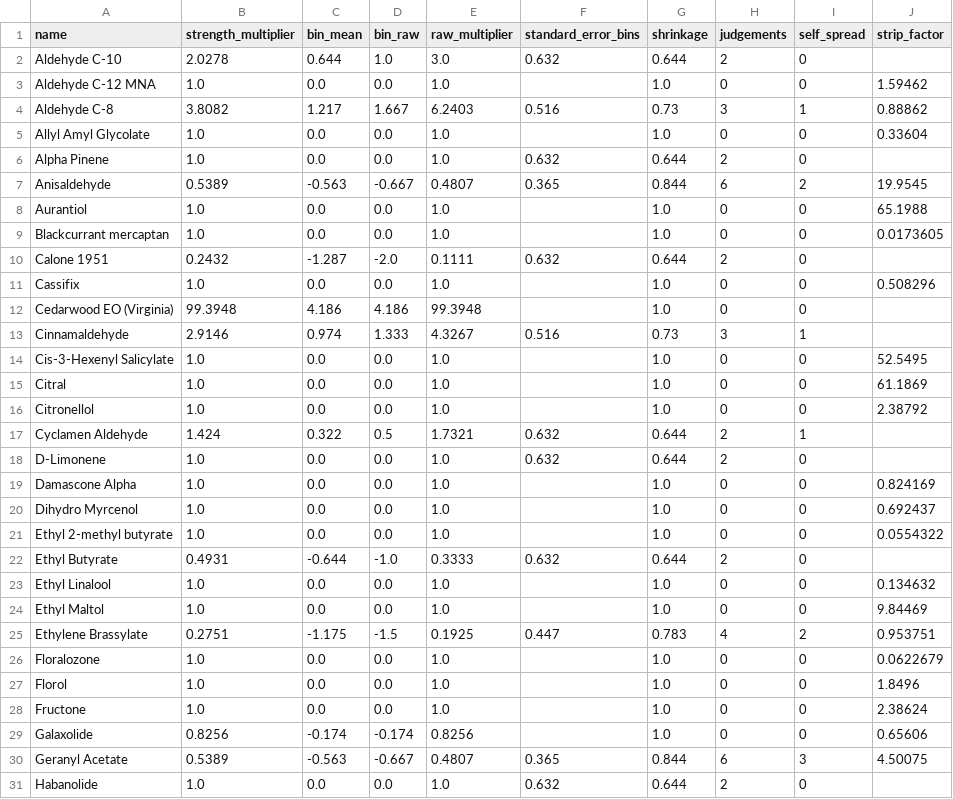
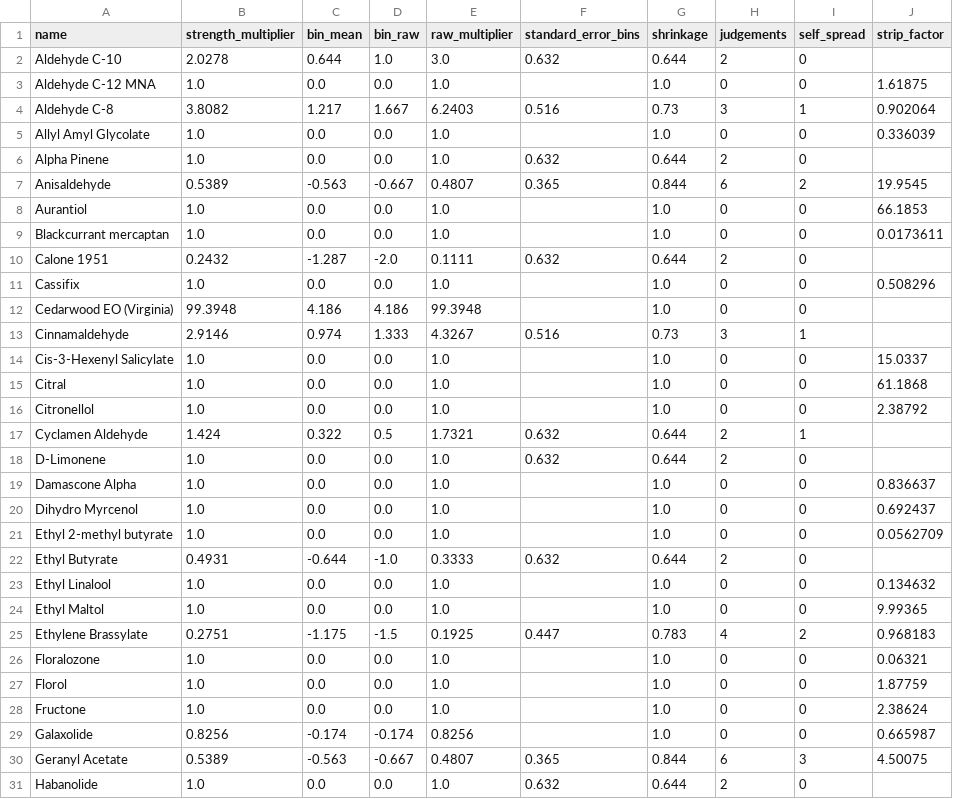
Before and after one commit to ValleZ/molor, a CSV file: data/inventory/strength.csv, drawn as a sheet; only a part is shown; the diff covers the shown part only.

```diff
--- a/data/inventory/strength.csv
+++ b/data/inventory/strength.csv
@@ -2,9 +2,9 @@ name,strength_multiplier,bin_mean,bin_raw,raw_multiplier,standard_error_bins,shr
 Aldehyde C-10,2.0278,0.644,1.0,3.0,0.632,0.644,2,0,
-Aldehyde C-12 MNA,1.0,0.0,0.0,1.0,,1.0,0,0,1.59462
-Aldehyde C-8,3.8082,1.217,1.667,6.2403,0.516,0.73,3,1,0.88862
-Allyl Amyl Glycolate,1.0,0.0,0.0,1.0,,1.0,0,0,0.33604
+Aldehyde C-12 MNA,1.0,0.0,0.0,1.0,,1.0,0,0,1.61875
+Aldehyde C-8,3.8082,1.217,1.667,6.2403,0.516,0.73,3,1,0.902064
+Allyl Amyl Glycolate,1.0,0.0,0.0,1.0,,1.0,0,0,0.336039
 Alpha Pinene,1.0,0.0,0.0,1.0,0.632,0.644,2,0,
 Anisaldehyde,0.5389,-0.563,-0.667,0.4807,0.365,0.844,6,2,19.9545
-Aurantiol,1.0,0.0,0.0,1.0,,1.0,0,0,65.1988
-Blackcurrant mercaptan,1.0,0.0,0.0,1.0,,1.0,0,0,0.0173605
+Aurantiol,1.0,0.0,0.0,1.0,,1.0,0,0,66.1853
+Blackcurrant mercaptan,1.0,0.0,0.0,1.0,,1.0,0,0,0.0173611
 Calone 1951,0.2432,-1.287,-2.0,0.1111,0.632,0.644,2,0,
@@ -13,4 +13,4 @@ Cedarwood EO (Virginia),99.3948,4.186,4.186,99.3948,,1.0,0,0,
 Cinnamaldehyde,2.9146,0.974,1.333,4.3267,0.516,0.73,3,1,
-Cis-3-Hexenyl Salicylate,1.0,0.0,0.0,1.0,,1.0,0,0,52.5495
-Citral,1.0,0.0,0.0,1.0,,1.0,0,0,61.1869
+Cis-3-Hexenyl Salicylate,1.0,0.0,0.0,1.0,,1.0,0,0,15.0337
+Citral,1.0,0.0,0.0,1.0,,1.0,0,0,61.1868
 Citronellol,1.0,0.0,0.0,1.0,,1.0,0,0,2.38792
@@ -18,13 +18,13 @@ Cyclamen Aldehyde,1.424,0.322,0.5,1.7321,0.632,0.644,2,1,
 D-Limonene,1.0,0.0,0.0,1.0,0.632,0.644,2,0,
-Damascone Alpha,1.0,0.0,0.0,1.0,,1.0,0,0,0.824169
+Damascone Alpha,1.0,0.0,0.0,1.0,,1.0,0,0,0.836637
 Dihydro Myrcenol,1.0,0.0,0.0,1.0,,1.0,0,0,0.692437
-Ethyl 2-methyl butyrate,1.0,0.0,0.0,1.0,,1.0,0,0,0.0554322
+Ethyl 2-methyl butyrate,1.0,0.0,0.0,1.0,,1.0,0,0,0.0562709
 Ethyl Butyrate,0.4931,-0.644,-1.0,0.3333,0.632,0.644,2,0,
 Ethyl Linalool,1.0,0.0,0.0,1.0,,1.0,0,0,0.134632
-Ethyl Maltol,1.0,0.0,0.0,1.0,,1.0,0,0,9.84469
-Ethylene Brassylate,0.2751,-1.175,-1.5,0.1925,0.447,0.783,4,2,0.953751
-Floralozone,1.0,0.0,0.0,1.0,,1.0,0,0,0.0622679
-Florol,1.0,0.0,0.0,1.0,,1.0,0,0,1.8496
+Ethyl Maltol,1.0,0.0,0.0,1.0,,1.0,0,0,9.99365
+Ethylene Brassylate,0.2751,-1.175,-1.5,0.1925,0.447,0.783,4,2,0.968183
+Floralozone,1.0,0.0,0.0,1.0,,1.0,0,0,0.06321
+Florol,1.0,0.0,0.0,1.0,,1.0,0,0,1.87759
 Fructone,1.0,0.0,0.0,1.0,,1.0,0,0,2.38624
-Galaxolide,0.8256,-0.174,-0.174,0.8256,,1.0,0,0,0.65606
+Galaxolide,0.8256,-0.174,-0.174,0.8256,,1.0,0,0,0.665987
 Geranyl Acetate,0.5389,-0.563,-0.667,0.4807,0.365,0.844,6,3,4.50075
```
Also changed, not shown: 8 edited cells elsewhere in this file.
